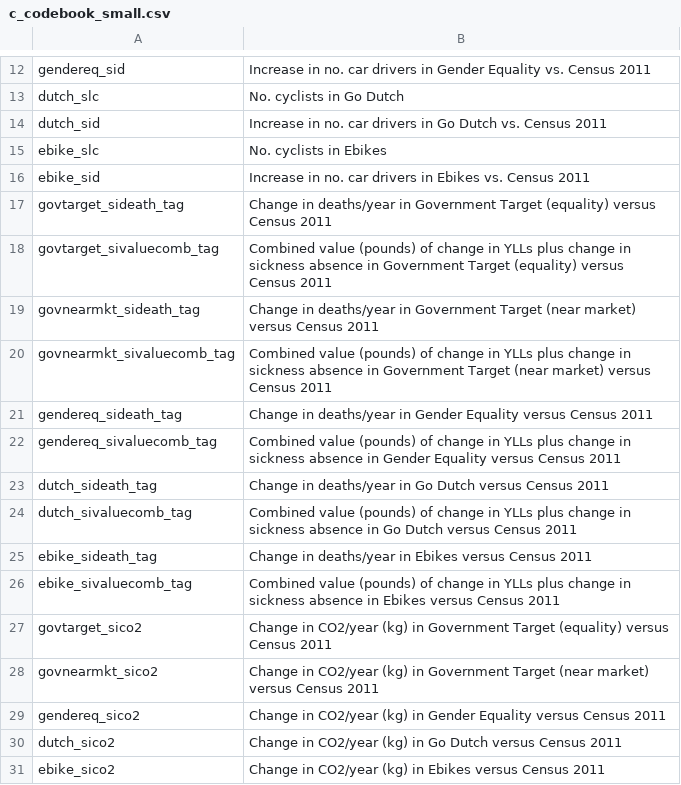
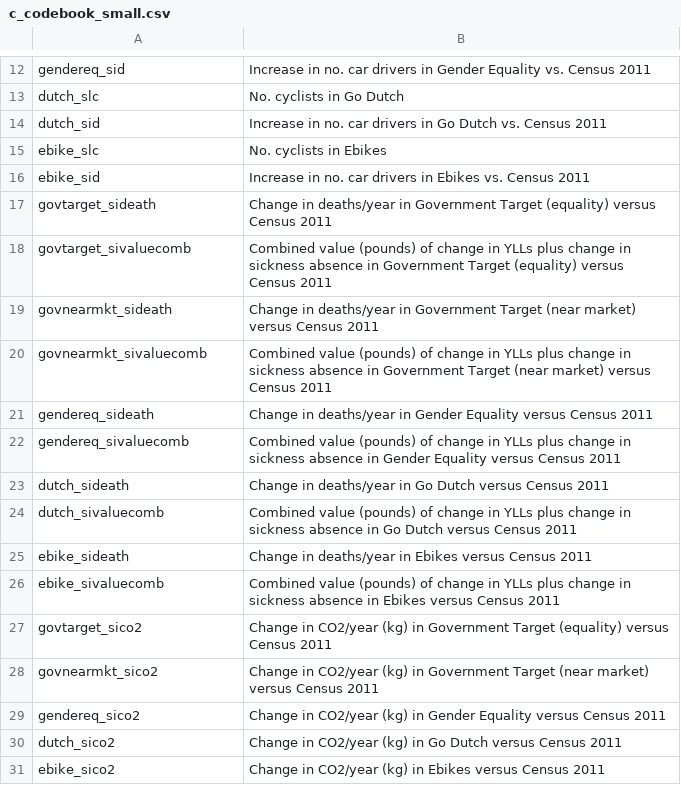
Before and after one commit to npct/pct-shiny, a CSV file: regions_www/www/static/02_codebooks/commute/c_codebook_small.csv, drawn as a sheet; only a part is shown, gaps mark what is left out.

```diff
--- a/regions_www/www/static/02_codebooks/commute/c_codebook_small.csv
+++ b/regions_www/www/static/02_codebooks/commute/c_codebook_small.csv
@@ -16,12 +16,12 @@ ebike_slc,No. cyclists in Ebikes
 ebike_sid,Increase in no. car drivers in Ebikes vs. Census 2011
-govtarget_sideath_tag,Change in deaths/year in Government Target (equality) versus Census 2011
-govtarget_sivaluecomb_tag,Combined value (pounds) of change in YLLs plus change in sickness absence in Government Target (equality) versus Census 2011
-govnearmkt_sideath_tag,Change in deaths/year in Government Target (near market) versus Census 2011
-govnearmkt_sivaluecomb_tag,Combined value (pounds) of change in YLLs plus change in sickness absence in Government Target (near market) versus Census 2011
-gendereq_sideath_tag,Change in deaths/year in Gender Equality versus Census 2011
-gendereq_sivaluecomb_tag,Combined value (pounds) of change in YLLs plus change in sickness absence in Gender Equality versus Census 2011
-dutch_sideath_tag,Change in deaths/year in Go Dutch versus Census 2011
-dutch_sivaluecomb_tag,Combined value (pounds) of change in YLLs plus change in sickness absence in Go Dutch versus Census 2011
-ebike_sideath_tag,Change in deaths/year in Ebikes versus Census 2011
-ebike_sivaluecomb_tag,Combined value (pounds) of change in YLLs plus change in sickness absence in Ebikes versus Census 2011
+govtarget_sideath,Change in deaths/year in Government Target (equality) versus Census 2011
+govtarget_sivaluecomb,Combined value (pounds) of change in YLLs plus change in sickness absence in Government Target (equality) versus Census 2011
+govnearmkt_sideath,Change in deaths/year in Government Target (near market) versus Census 2011
+govnearmkt_sivaluecomb,Combined value (pounds) of change in YLLs plus change in sickness absence in Government Target (near market) versus Census 2011
+gendereq_sideath,Change in deaths/year in Gender Equality versus Census 2011
+gendereq_sivaluecomb,Combined value (pounds) of change in YLLs plus change in sickness absence in Gender Equality versus Census 2011
+dutch_sideath,Change in deaths/year in Go Dutch versus Census 2011
+dutch_sivaluecomb,Combined value (pounds) of change in YLLs plus change in sickness absence in Go Dutch versus Census 2011
+ebike_sideath,Change in deaths/year in Ebikes versus Census 2011
+ebike_sivaluecomb,Combined value (pounds) of change in YLLs plus change in sickness absence in Ebikes versus Census 2011
 govtarget_sico2,Change in CO2/year (kg) in Government Target (equality) versus Census 2011
```
Also changed, not shown: regions_www/www/static/02_codebooks/commute/c_codebook.csv, regions_www/www/static/02_codebooks/commute/lad_codebook.csv, 4 other files.
